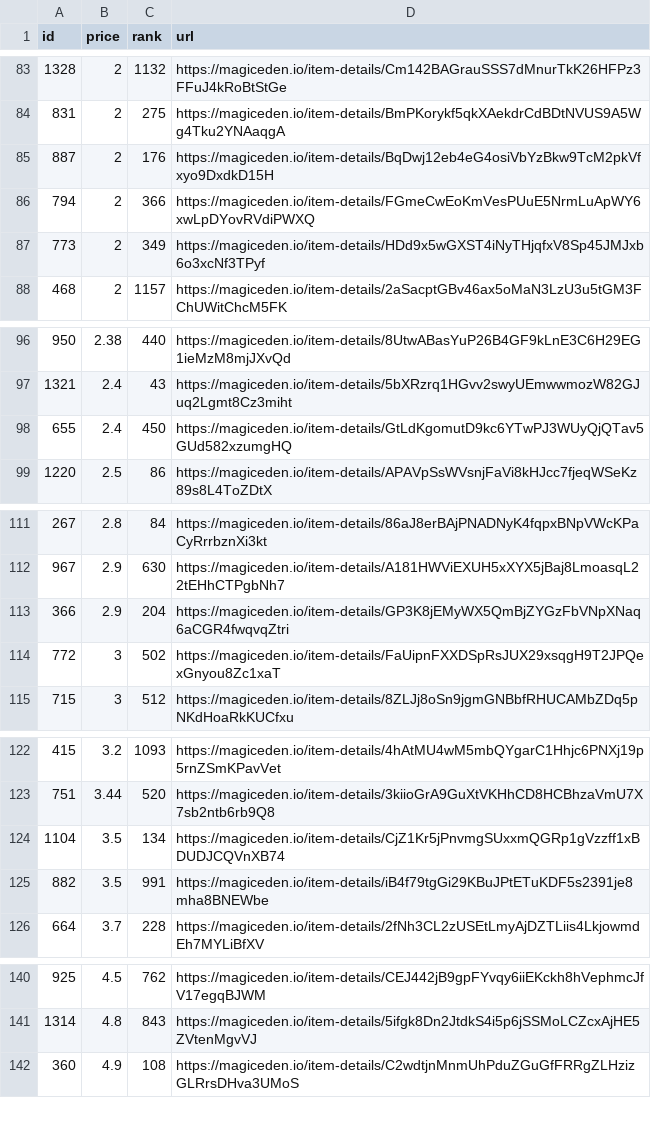
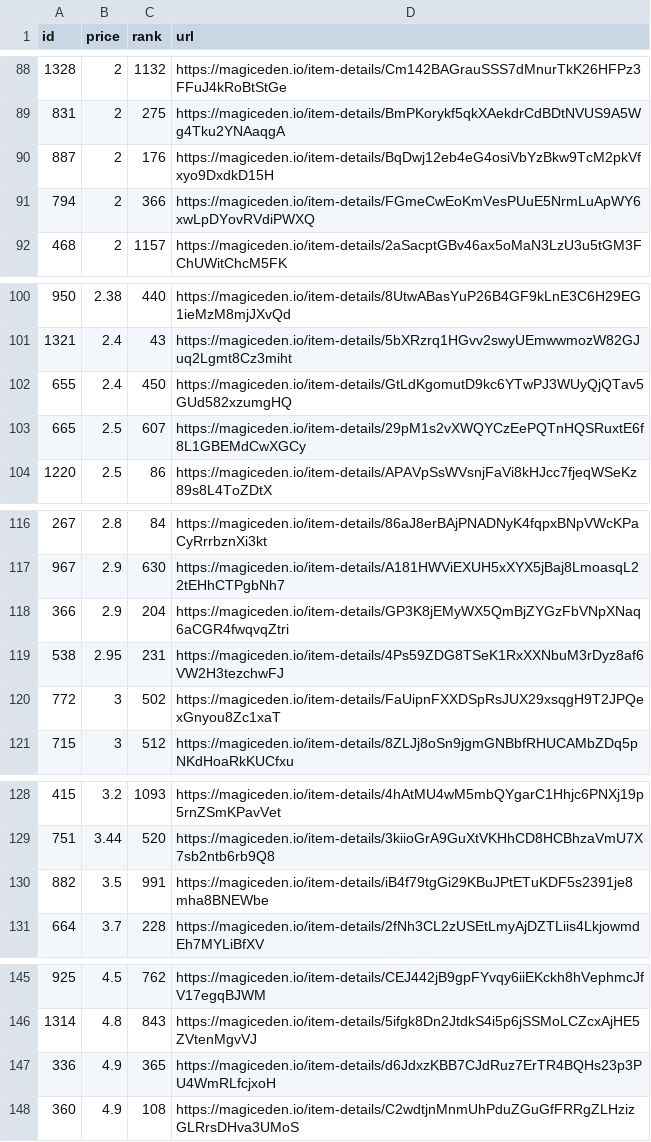
Before and after one commit to braposo/koala-monitor, a CSV file: koala-data-processed.csv, drawn as a sheet; only a part is shown, gaps mark what is left out; the diff covers the shown part only.

Commit message:
Flat: latest data (2021-11-08T23:22:10.863Z) {   "date": "2021-11-08T23:22:10.863Z",   "files": [     {       "name": "koala-data-processed.csv",       "deltaBytes": 563,       "source": "https://api-mainnet.magiceden.io/rpc/getListedNFTsByQuery?q=%7B%22%24match%22%3A%7B%22collectionSymbol%22%3A%22koala_klubhouse%22%7D%2C%22%24sort%22%3A%7B%22takerAmount%22%3A1%2C%22createdAt%22%3A-1%7D%2C%22%24skip%22%3A0%2C%22%24limit%22%3A5000%7D"     },     {       "name": "koala-top-picks.csv",       "deltaBytes": 2,       "source": "https://api-mainnet.magiceden.io/rpc/getListedNFTsByQuery?q=%7B%22%24match%22%3A%7B%22collectionSymbol%22%3A%22koala_klubhouse%22%7D%2C%22%24sort%22%3A%7B%22takerAmount%22%3A1%2C%22createdAt%22%3A-1%7D%2C%22%24skip%22%3A0%2C%22%24limit%22%3A5000%7D"     }   ] }

```diff
--- a/koala-data-processed.csv
+++ b/koala-data-processed.csv
@@ -86,3 +91,2 @@ id,price,rank,url
 794,2,366,https://magiceden.io/item-details/FGmeCwEoKmVesPUuE5NrmLuApWY6xwLpDYovRVdiPWXQ
-773,2,349,https://magiceden.io/item-details/HDd9x5wGXST4iNyTHjqfxV8Sp45JMJxb6o3xcNf3TPyf
 468,2,1157,https://magiceden.io/item-details/2aSacptGBv46ax5oMaN3LzU3u5tGM3FChUWitChcM5FK
@@ -98,2 +102,3 @@ id,price,rank,url
 655,2.4,450,https://magiceden.io/item-details/GtLdKgomutD9kc6YTwPJ3WUyQjQTav5GUd582xzumgHQ
+665,2.5,607,https://magiceden.io/item-details/29pM1s2vXWQYCzEePQTnHQSRuxtE6f8L1GBEMdCwXGCy
 1220,2.5,86,https://magiceden.io/item-details/APAVpSsWVsnjFaVi8kHJcc7fjeqWSeKz89s8L4ToZDtX
@@ -113,2 +118,3 @@ id,price,rank,url
 366,2.9,204,https://magiceden.io/item-details/GP3K8jEMyWX5QmBjZYGzFbVNpXNaq6aCGR4fwqvqZtri
+538,2.95,231,https://magiceden.io/item-details/4Ps59ZDG8TSeK1RxXXNbuM3rDyz8af6VW2H3tezchwFJ
 772,3,502,https://magiceden.io/item-details/FaUipnFXXDSpRsJUX29xsqgH9T2JPQexGnyou8Zc1xaT
@@ -123,3 +129,2 @@ id,price,rank,url
 751,3.44,520,https://magiceden.io/item-details/3kiioGrA9GuXtVKHhCD8HCBhzaVmU7X7sb2ntb6rb9Q8
-1104,3.5,134,https://magiceden.io/item-details/CjZ1Kr5jPnvmgSUxxmQGRp1gVzzff1xBDUDJCQVnXB74
 882,3.5,991,https://magiceden.io/item-details/iB4f79tgGi29KBuJPtETuKDF5s2391je8mha8BNEWbe
@@ -141,2 +146,3 @@ id,price,rank,url
 1314,4.8,843,https://magiceden.io/item-details/5ifgk8Dn2JtdkS4i5p6jSSMoLCZcxAjHE5ZVtenMgvVJ
+336,4.9,365,https://magiceden.io/item-details/d6JdxzKBB7CJdRuz7ErTR4BQHs23p3PU4WmRLfcjxoH
 360,4.9,108,https://magiceden.io/item-details/C2wdtjnMnmUhPduZGuGfFRRgZLHzizGLRrsDHva3UMoS
```
Also changed, not shown: 9 added rows and 4 removed rows elsewhere in this file, koala-top-picks.csv.
